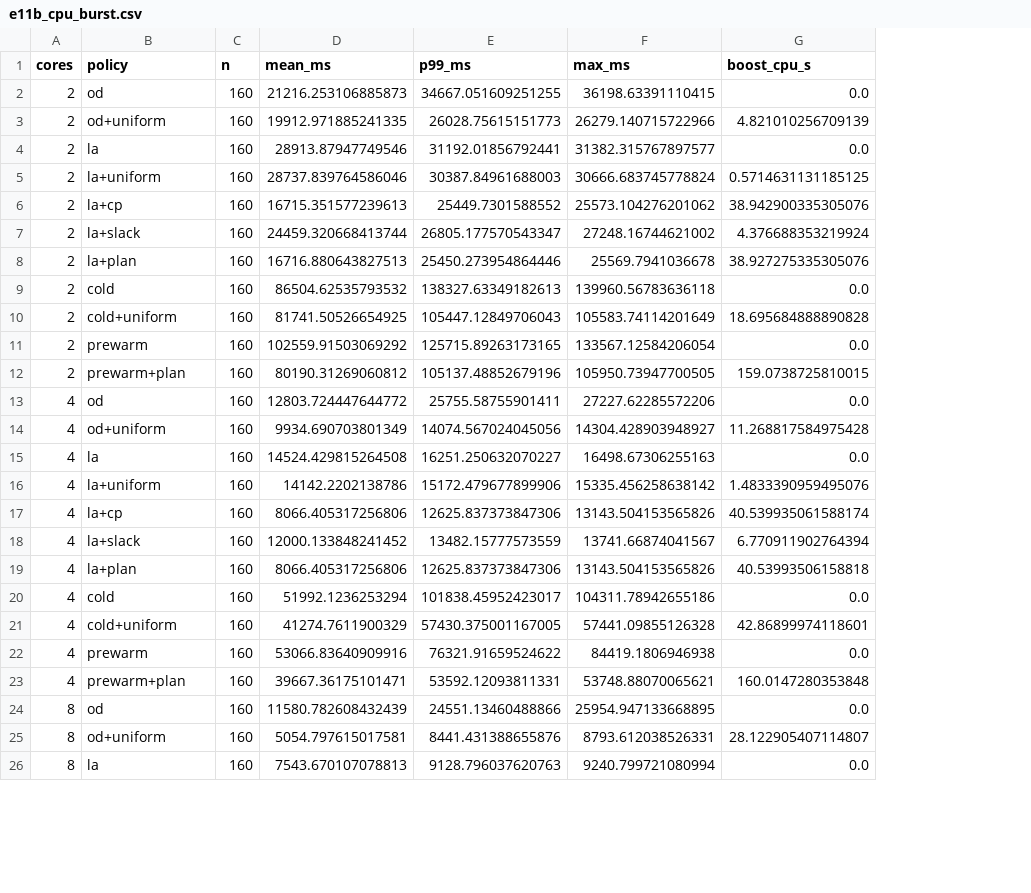
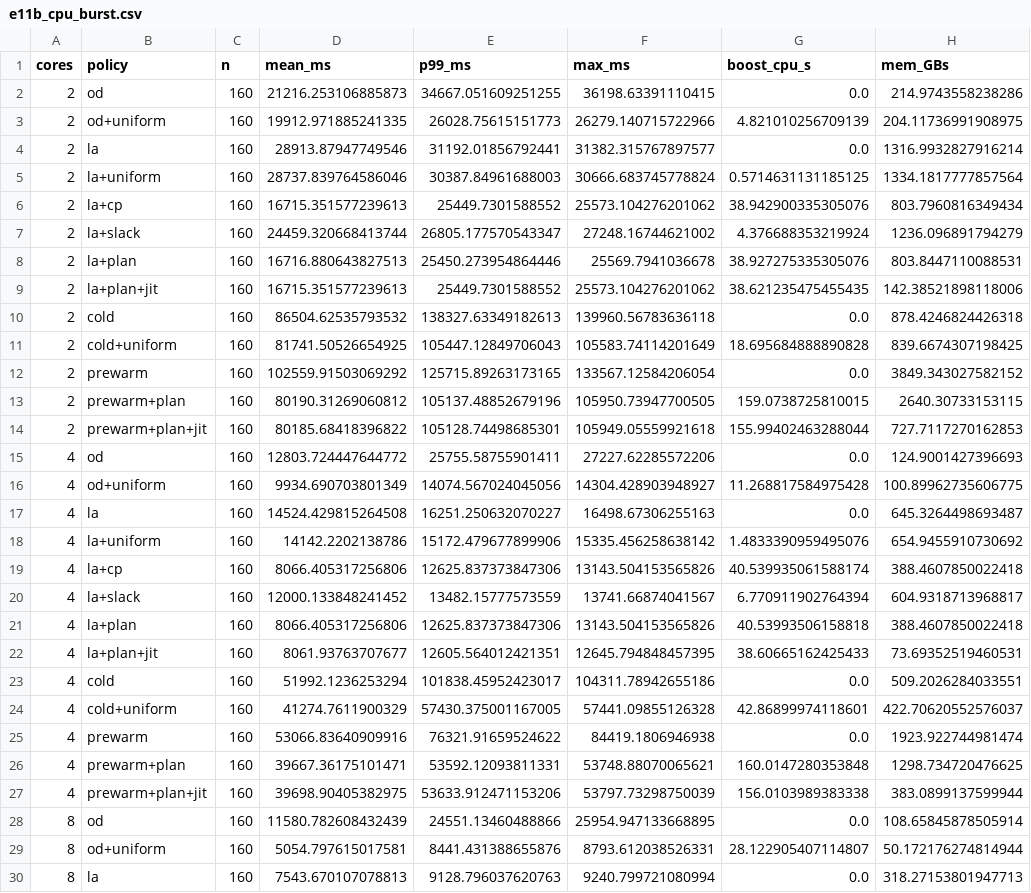
Before and after one commit to mcoder1001-cyber/Thes, a CSV file: ideas/sim/results/e11b_cpu_burst.csv, drawn as a sheet; only a part is shown; the diff covers the shown part only; the diff names each change by its address in the sheet, - before the commit and + after, or states it on an @@ line.

```diff
--- a/ideas/sim/results/e11b_cpu_burst.csv
+++ b/ideas/sim/results/e11b_cpu_burst.csv
+column H (mem_GBs), rows 2-8: 214.9743558238286 | 204.11736991908975 | 1316.9932827916214 | 1334.1817777857564 | 803.7960816349434 | 1236.096891794279 | 803.8447110088531; rows 10-13: 878.4246824426318 | 839.6674307198425 | 3849.343027582152 | 2640.30733153115; rows 15-21: 124.9001427396693 | 100.89962735606775 | 645.3264498693487 | 654.9455910730692 | 388.4607850022418 | 604.9318713968817 | 388.4607850022418; rows 23-26: 509.2026284033551 | 422.70620552576037 | 1923.922744981474 | 1298.734720476625; rows 28-30: 108.65845878505914 | 50.172176274814944 | 318.27153801947713
+row 9: 2 | la+plan+jit | 160 | 16715.351577239613 | 25449.7301588552 | 25573.104276201062 | 38.621235475455435 | 142.38521898118006
+row 14: 2 | prewarm+plan+jit | 160 | 80185.68418396822 | 105128.74498685301 | 105949.05559921618 | 155.99402463288044 | 727.7117270162853
+row 22: 4 | la+plan+jit | 160 | 8061.93763707677 | 12605.564012421351 | 12645.794848457395 | 38.60665162425433 | 73.69352519460531
+row 27: 4 | prewarm+plan+jit | 160 | 39698.90405382975 | 53633.912471153206 | 53797.73298750039 | 156.0103989383338 | 383.0899137599944
```
Also changed, not shown: 2 added rows elsewhere in this file, ideas/sim/results/e11c_cpu_trace.csv, 17 other files.
